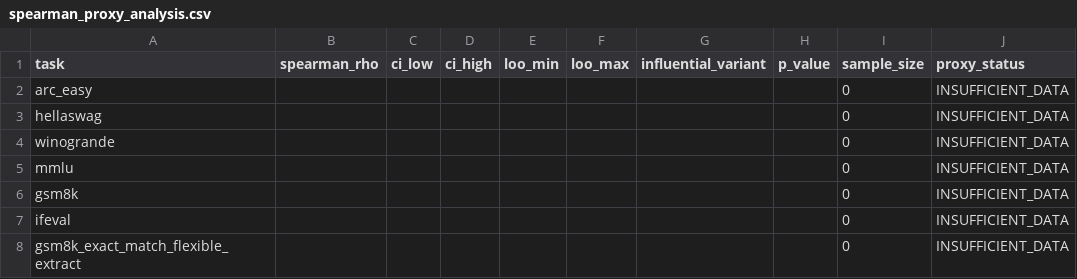
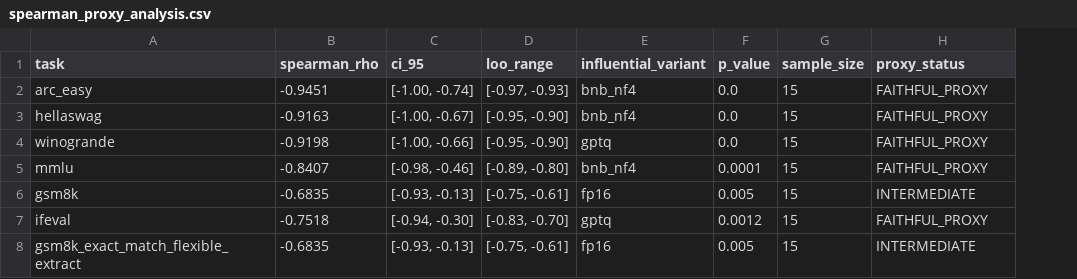
Before and after one commit to itsalam149/final-year-btp, a CSV file: results/spearman_proxy_analysis.csv, drawn as a sheet; removed rows and columns are numbered as before the commit, all else as after; the diff names each change by its address in the sheet, - before the commit and + after, or states it on an @@ line.

```diff
--- a/results/spearman_proxy_analysis.csv
+++ b/results/spearman_proxy_analysis.csv
-column C (ci_low), empty
-column D (ci_high), empty
-column E (loo_min), empty
-column F (loo_max), empty
+column C (ci_95), rows 2-8: [-1.00, -0.74] | [-1.00, -0.67] | [-1.00, -0.66] | [-0.98, -0.46] | [-0.93, -0.13] | [-0.94, -0.30] | [-0.93, -0.13]
+column D (loo_range), rows 2-8: [-0.97, -0.93] | [-0.95, -0.90] | [-0.95, -0.90] | [-0.89, -0.80] | [-0.75, -0.61] | [-0.83, -0.70] | [-0.75, -0.61]
-B2 (spearman_rho): (empty)
+B2 (spearman_rho): -0.9451
-E2:E3 (influential_variant): (empty)
+E2:E3 (influential_variant): bnb_nf4
-F2:F4 (p_value): (empty)
+F2:F4 (p_value): 0.0
-G2:G8 (sample_size): 0
+G2:G8 (sample_size): 15
-H2:H5 (proxy_status): INSUFFICIENT_DATA
+H2:H5 (proxy_status): FAITHFUL_PROXY
-B3 (spearman_rho): (empty)
+B3 (spearman_rho): -0.9163
-B4 (spearman_rho): (empty)
+B4 (spearman_rho): -0.9198
-E4 (influential_variant): (empty)
+E4 (influential_variant): gptq
-B5 (spearman_rho): (empty)
+B5 (spearman_rho): -0.8407
-E5 (influential_variant): (empty)
+E5 (influential_variant): bnb_nf4
-F5 (p_value): (empty)
+F5 (p_value): 0.0001
-B6 (spearman_rho): (empty)
+B6 (spearman_rho): -0.6835
-E6 (influential_variant): (empty)
+E6 (influential_variant): fp16
-F6 (p_value): (empty)
+F6 (p_value): 0.005
-H6 (proxy_status): INSUFFICIENT_DATA
+H6 (proxy_status): INTERMEDIATE
-B7 (spearman_rho): (empty)
+B7 (spearman_rho): -0.7518
-E7 (influential_variant): (empty)
+E7 (influential_variant): gptq
-F7 (p_value): (empty)
+F7 (p_value): 0.0012
-H7 (proxy_status): INSUFFICIENT_DATA
+H7 (proxy_status): FAITHFUL_PROXY
-B8 (spearman_rho): (empty)
+B8 (spearman_rho): -0.6835
-E8 (influential_variant): (empty)
+E8 (influential_variant): fp16
-F8 (p_value): (empty)
+F8 (p_value): 0.005
-H8 (proxy_status): INSUFFICIENT_DATA
+H8 (proxy_status): INTERMEDIATE
```
Also changed, not shown: results/degradation_master.csv, results/results_master.csv, 5 other files.
